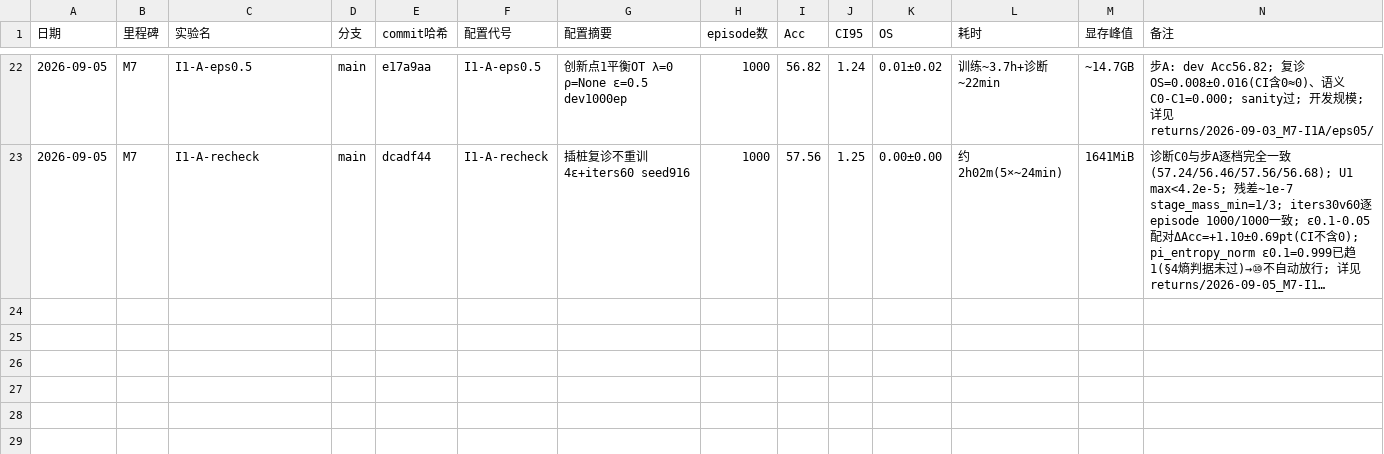
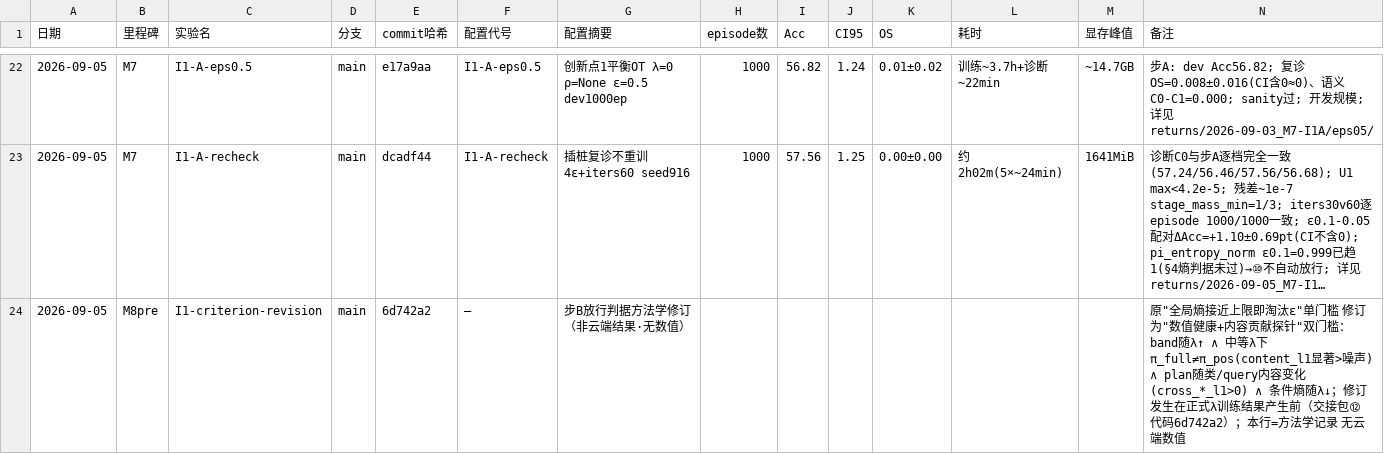
Before and after one commit to Lyxose-Tim/task-adapater-pp-trial, a CSV file: experiments/ledger.csv, drawn as a sheet; only a part is shown, gaps mark what is left out; long unchanged cells end in …; rows hold the shown columns only; the diff names each change by its address in the sheet, - before the commit and + after, or states it on an @@ line.

```diff
--- a/experiments/ledger.csv
+++ b/experiments/ledger.csv
+row 24: 2026-09-05 | M8pre | I1-criterion-revision | main | 6d742a2 | — | 步B放行判据方法学修订（非云端结果·无数值） |  |  |  |  |  |  | 原"全局熵接近上限即淘汰ε"单门槛 修订为"数值健康+内容贡献探针"双门槛：band随λ↑ ∧ 中等λ下π_full≠π_pos(content_l1显著>噪声) ∧ plan随类/query内容变化(cross_*_l1>0) ∧ 条件熵随λ↓；修订发生在正式λ训练结果产生前（交接包⑫ 代码6d742a2）；本行=方法学记录 无云端数值
```
Also changed, not shown: 2 other files.
